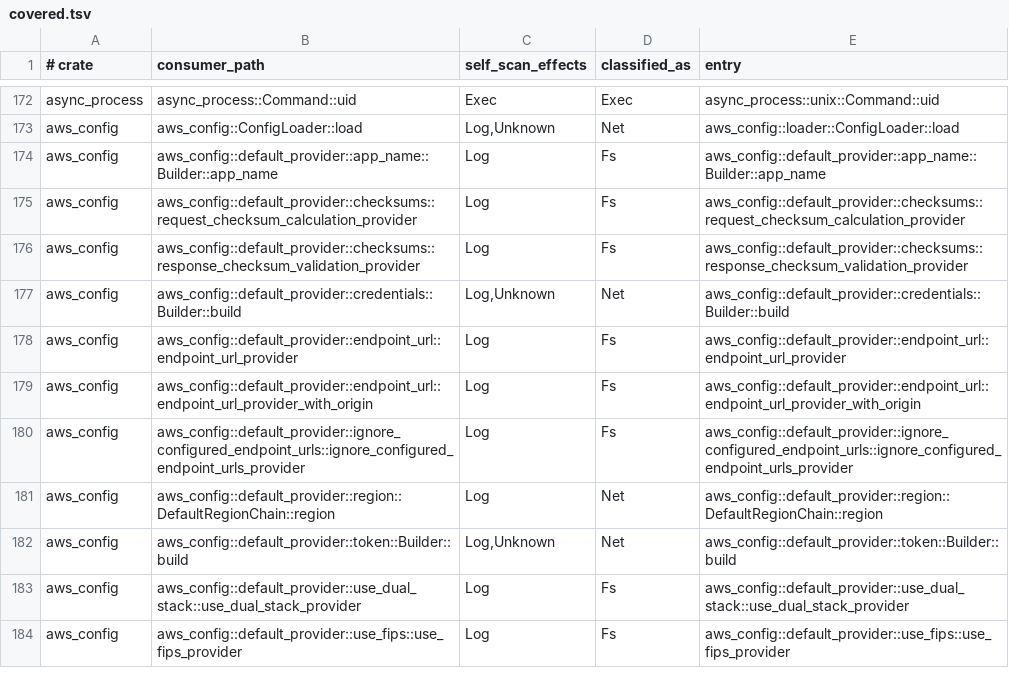
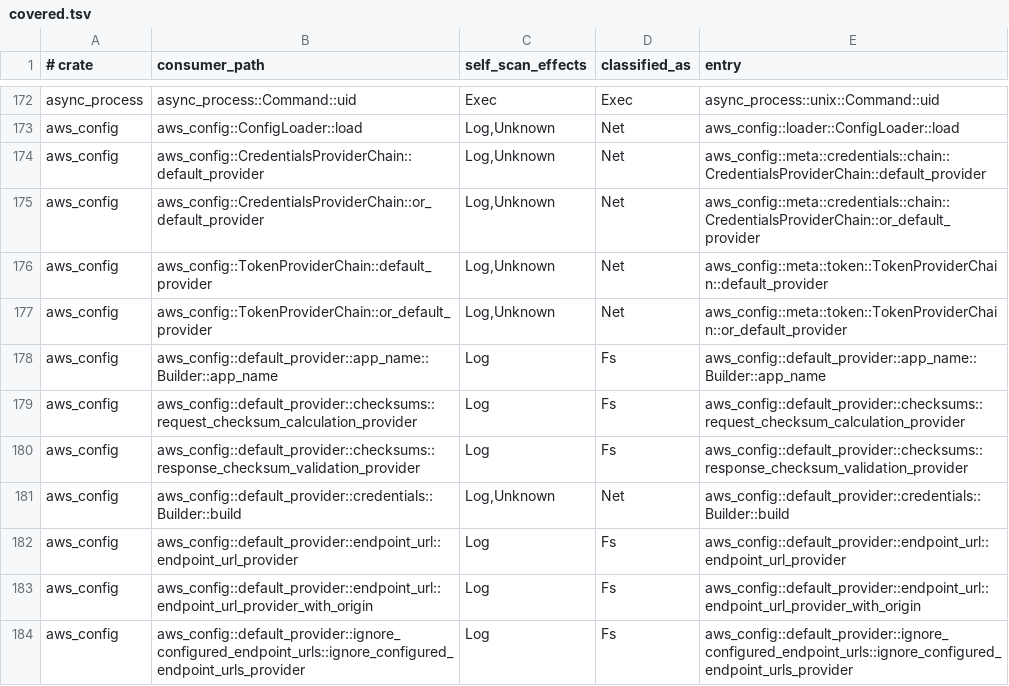
Before and after one commit to tombaldwin/candor-rust, a TSV file: eval/coverage-gate/covered.tsv, drawn as a sheet; only a part is shown, gaps mark what is left out; the shorter side is filled out with more unchanged rows; the diff names each change by its address in the sheet, - before the commit and + after, or states it on an @@ line.

```diff
--- a/eval/coverage-gate/covered.tsv
+++ b/eval/coverage-gate/covered.tsv
+row 174: aws_config | aws_config::CredentialsProviderChain::default_provider | Log,Unknown | Net | aws_config::meta::credentials::chain::CredentialsProviderChain::default_provider
+row 175: aws_config | aws_config::CredentialsProviderChain::or_default_provider | Log,Unknown | Net | aws_config::meta::credentials::chain::CredentialsProviderChain::or_default_provider
+row 176: aws_config | aws_config::TokenProviderChain::default_provider | Log,Unknown | Net | aws_config::meta::token::TokenProviderChain::default_provider
+row 177: aws_config | aws_config::TokenProviderChain::or_default_provider | Log,Unknown | Net | aws_config::meta::token::TokenProviderChain::or_default_provider
```
Also changed, not shown: eval/coverage-gate/open.tsv, 2 other files.
